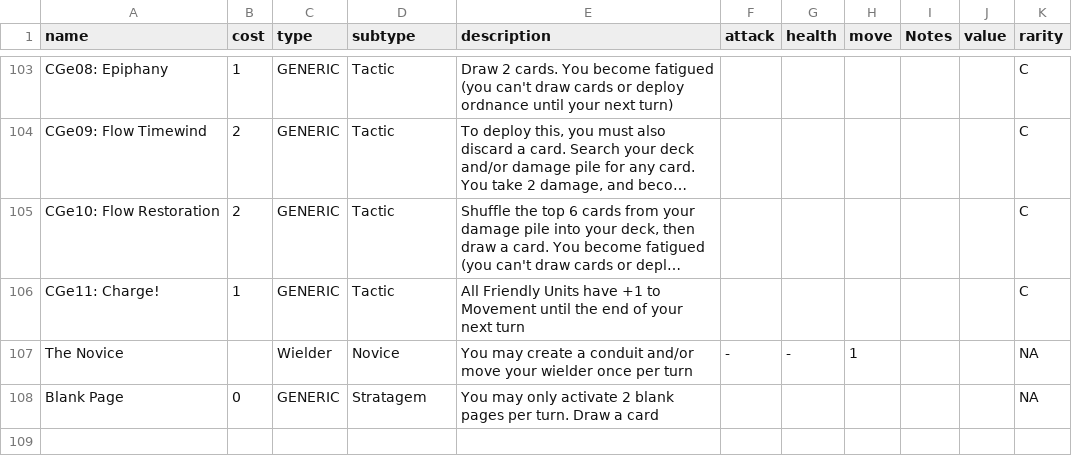
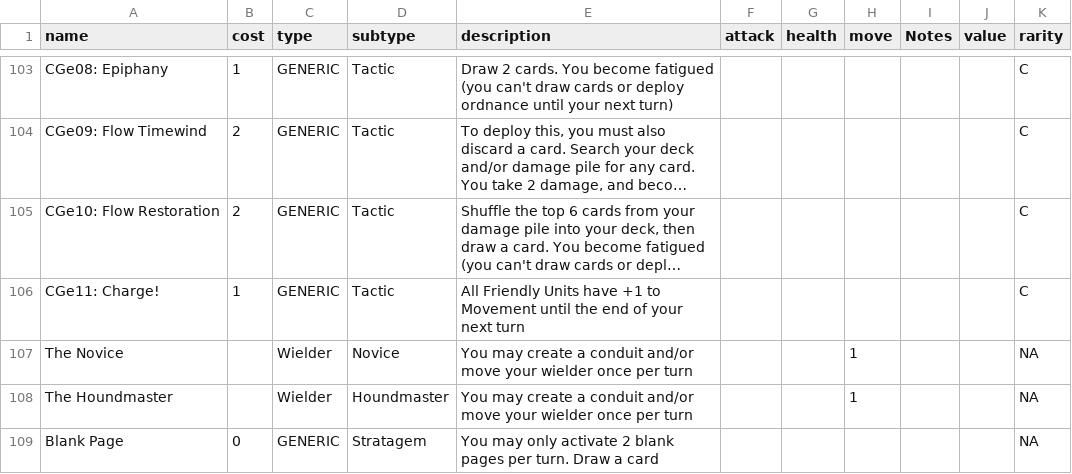
Before and after one commit to Kdoje/stronghold-client, a CSV file: server/resources/Card DataBase - Set 2.4 commons.csv, drawn as a sheet; only a part is shown, gaps mark what is left out; long unchanged cells end in …; the diff names each change by its address in the sheet, - before the commit and + after, or states it on an @@ line.

Commit message:
Updates card templating and rules texts

```diff
--- a/server/resources/Card DataBase - Set 2.4 commons.csv
+++ b/server/resources/Card DataBase - Set 2.4 commons.csv
-F107 (attack): -
+F107 (attack): (empty)
-G107 (health): -
+G107 (health): (empty)
+row 108: The Houndmaster |  | Wielder | Houndmaster | You may create a conduit and/or move your wielder once per turn |  |  | 1 |  |  | NA
```
Also changed, not shown: 9 other files.
